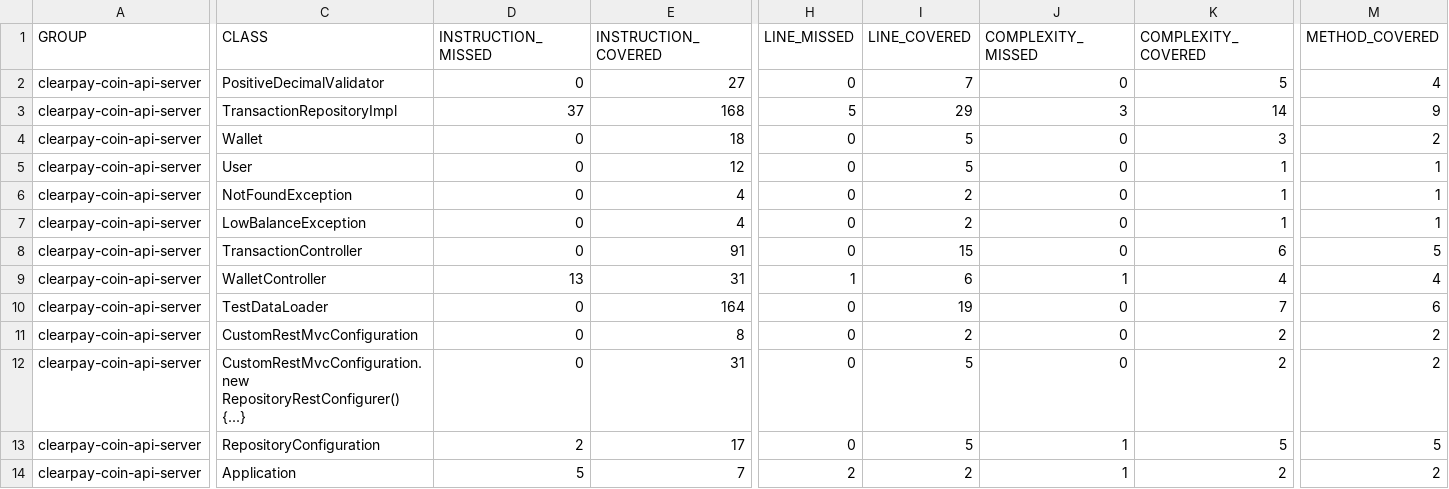
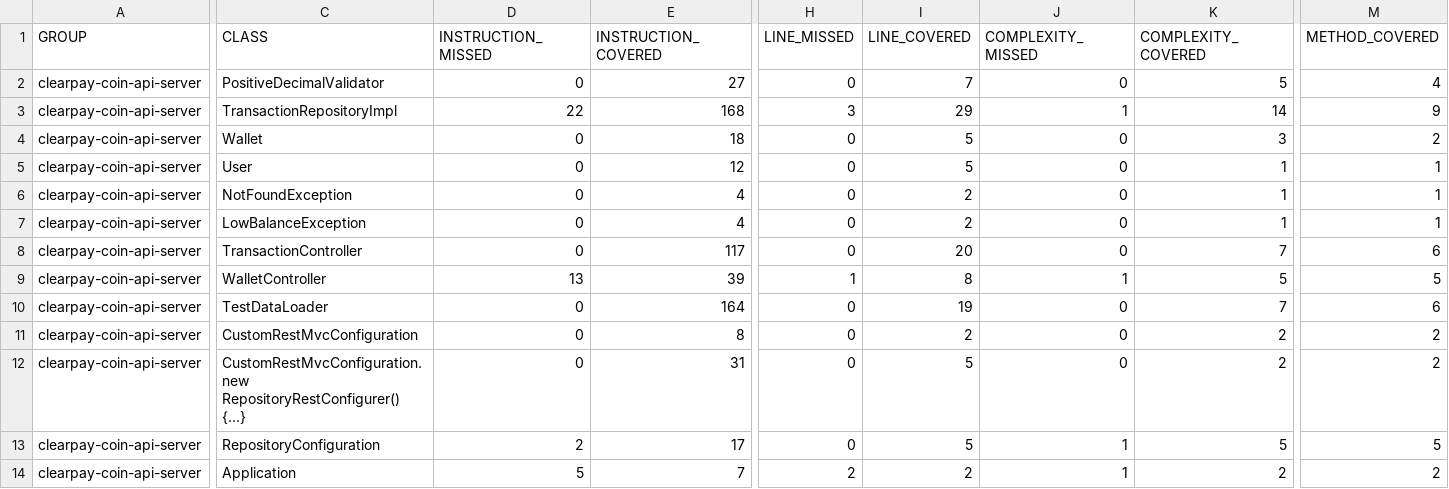
Before and after one commit to rudenko-clearpay/assignment, a CSV file: server/coverage_report/jacoco.csv, drawn as a sheet; only a part is shown, gaps mark what is left out; the diff covers the shown part only; the diff names each change by its address in the sheet, - before the commit and + after, or states it on an @@ line.

Commit message:
Autogenerated JaCoCo coverage badge

```diff
--- a/server/coverage_report/jacoco.csv
+++ b/server/coverage_report/jacoco.csv
-D3 (INSTRUCTION_MISSED): 37
+D3 (INSTRUCTION_MISSED): 22
-H3 (LINE_MISSED): 5
+H3 (LINE_MISSED): 3
-J3 (COMPLEXITY_MISSED): 3
+J3 (COMPLEXITY_MISSED): 1
-E8 (INSTRUCTION_COVERED): 91
+E8 (INSTRUCTION_COVERED): 117
-I8 (LINE_COVERED): 15
+I8 (LINE_COVERED): 20
-K8 (COMPLEXITY_COVERED): 6
+K8 (COMPLEXITY_COVERED): 7
-M8 (METHOD_COVERED): 5
+M8 (METHOD_COVERED): 6
-E9 (INSTRUCTION_COVERED): 31
+E9 (INSTRUCTION_COVERED): 39
-I9 (LINE_COVERED): 6
+I9 (LINE_COVERED): 8
-K9 (COMPLEXITY_COVERED): 4
+K9 (COMPLEXITY_COVERED): 5
-M9 (METHOD_COVERED): 4
+M9 (METHOD_COVERED): 5
```
Also changed, not shown: 1 edited cell elsewhere in this file, 17 other files.
